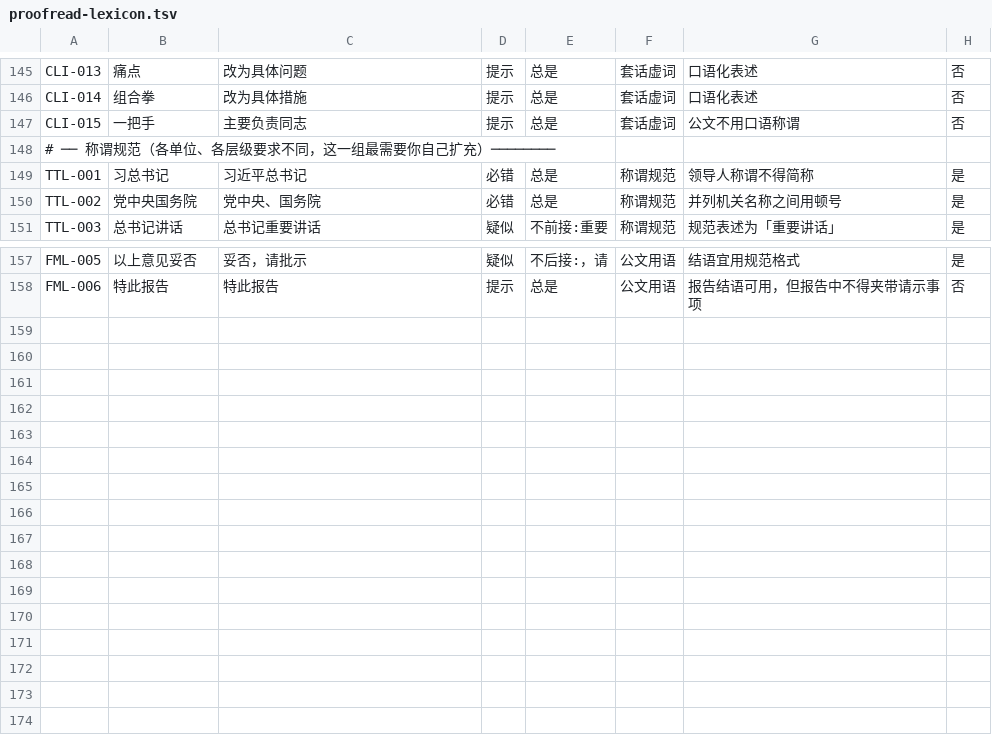
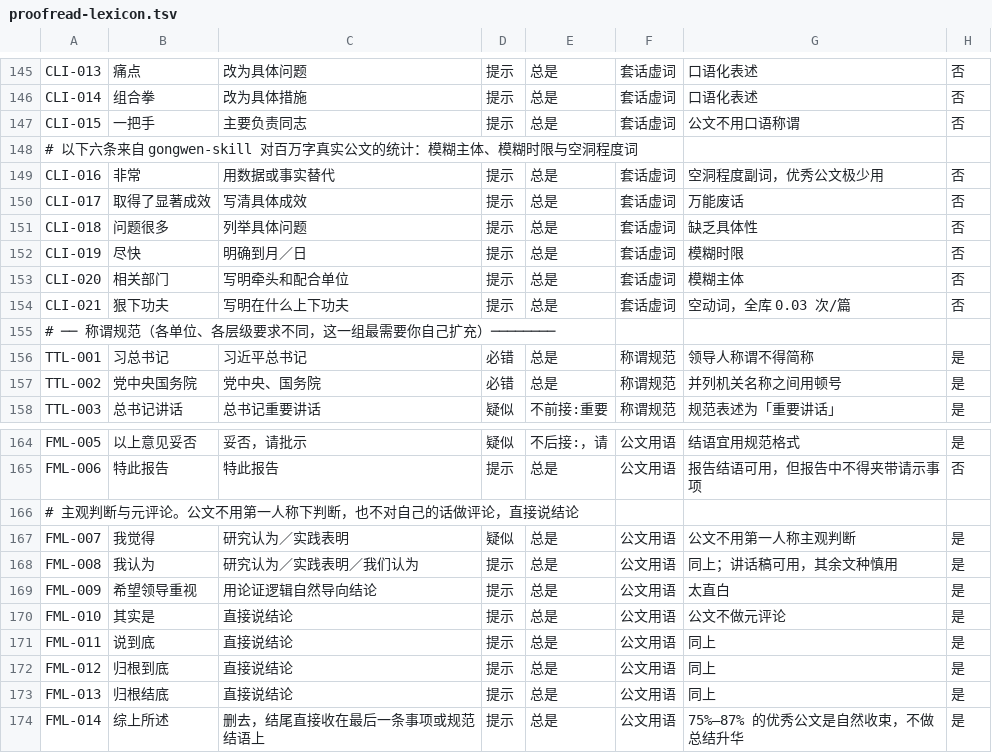
Before and after one commit to billowsand/gongwen, a TSV file: proofread-lexicon.tsv, drawn as a sheet; only a part is shown, gaps mark what is left out.

```diff
--- a/proofread-lexicon.tsv
+++ b/proofread-lexicon.tsv
@@ -147,2 +147,9 @@ CLI-014	组合拳	改为具体措施	提示	总是	套话虚词	口语化表述
 CLI-015	一把手	主要负责同志	提示	总是	套话虚词	公文不用口语称谓	否
+# 以下六条来自 gongwen-skill 对百万字真实公文的统计：模糊主体、模糊时限与空洞程度词
+CLI-016	非常	用数据或事实替代	提示	总是	套话虚词	空洞程度副词，优秀公文极少用	否
+CLI-017	取得了显著成效	写清具体成效	提示	总是	套话虚词	万能废话	否
+CLI-018	问题很多	列举具体问题	提示	总是	套话虚词	缺乏具体性	否
+CLI-019	尽快	明确到月／日	提示	总是	套话虚词	模糊时限	否
+CLI-020	相关部门	写明牵头和配合单位	提示	总是	套话虚词	模糊主体	否
+CLI-021	狠下功夫	写明在什么上下功夫	提示	总是	套话虚词	空动词，全库 0.03 次/篇	否
 # ── 称谓规范（各单位、各层级要求不同，这一组最需要你自己扩充）────────
@@ -158 +165,10 @@ FML-005	以上意见妥否	妥否，请批示	疑似	不后接:，请	公文用
 FML-006	特此报告	特此报告	提示	总是	公文用语	报告结语可用，但报告中不得夹带请示事项	否
+# 主观判断与元评论。公文不用第一人称下判断，也不对自己的话做评论，直接说结论
+FML-007	我觉得	研究认为／实践表明	疑似	总是	公文用语	公文不用第一人称主观判断	是
+FML-008	我认为	研究认为／实践表明／我们认为	提示	总是	公文用语	同上；讲话稿可用，其余文种慎用	是
+FML-009	希望领导重视	用论证逻辑自然导向结论	提示	总是	公文用语	太直白	是
+FML-010	其实是	直接说结论	提示	总是	公文用语	公文不做元评论	是
+FML-011	说到底	直接说结论	提示	总是	公文用语	同上	是
+FML-012	归根到底	直接说结论	提示	总是	公文用语	同上	是
+FML-013	归根结底	直接说结论	提示	总是	公文用语	同上	是
+FML-014	综上所述	删去，结尾直接收在最后一条事项或规范结语上	提示	总是	公文用语	75%–87% 的优秀公文是自然收束，不做总结升华	是
```
Also changed, not shown: 4 other files.
